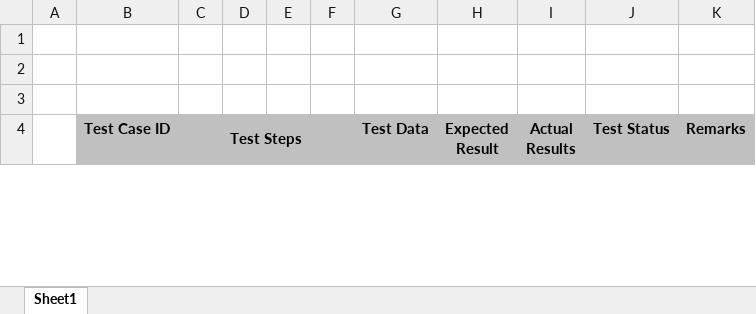
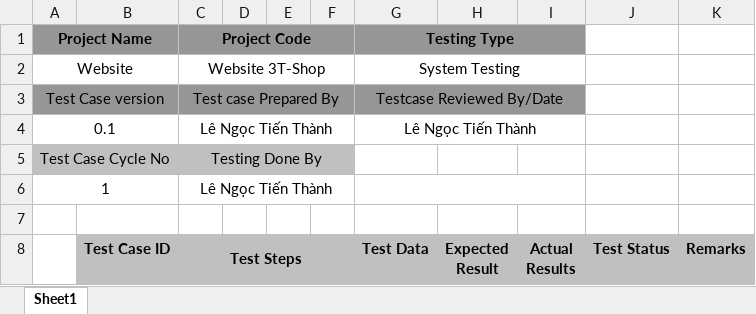
Before and after one commit to StupidMan-KTPM0115/Software-Quality-Control, an Excel workbook: TestCase.xlsx, sheet Sheet1, drawn as a sheet; only a part is shown; values as stored, in another font and other column widths than the file's, no borders; the diff covers the shown part only; the diff names each change by its address in the sheet, - before the commit and + after, or states it on an @@ line.

```diff
--- a/TestCase.xlsx (sheet Sheet1)
+++ b/TestCase.xlsx (sheet Sheet1)
-row 1: (empty)
+row 1: Project Name |  | Project Code |  |  |  | Testing Type
-A1:I1 fill: none
+A1:I1 fill: #969696
+A1:B1 merged
+C1:F1 merged
+G1:I1 merged
-row 2: (empty)
+row 2: Website |  | Website 3T-Shop |  |  |  | System Testing
+A2:B2 merged
+C2:F2 merged
+G2:I2 merged
+row 3: Test Case version |  | Test case Prepared By |  |  |  | Testcase Reviewed By/Date
+row 4: 0.1 |  | Lê Ngọc Tiến Thành |  |  |  | Lê Ngọc Tiến Thành
+row 5: Test Case Cycle No |  | Testing Done By
+row 6: 1 |  | Lê Ngọc Tiến Thành
```
Also changed, not shown: 107 added rows and 3 edited cells elsewhere in this sheet, BangQuyetDinh.xlsx, 15 other files.
